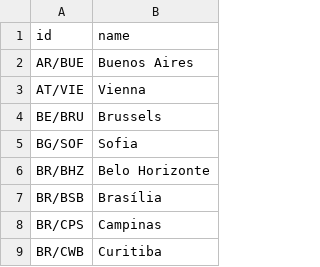
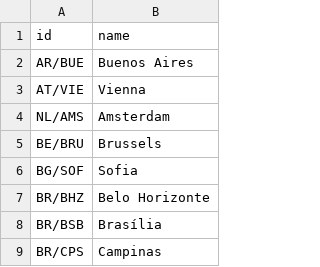
Before and after one commit to bensu/gatz-mono, a CSV file: resources/location/selected_metros.csv, drawn as a sheet; only a part is shown; the shorter side is filled out with more unchanged rows; the diff names each change by its address in the sheet, - before the commit and + after, or states it on an @@ line.

Commit message:
location: add amsterdam

```diff
--- a/resources/location/selected_metros.csv
+++ b/resources/location/selected_metros.csv
+row 4: NL/AMS | Amsterdam
```
Also changed, not shown: 2 other files.
